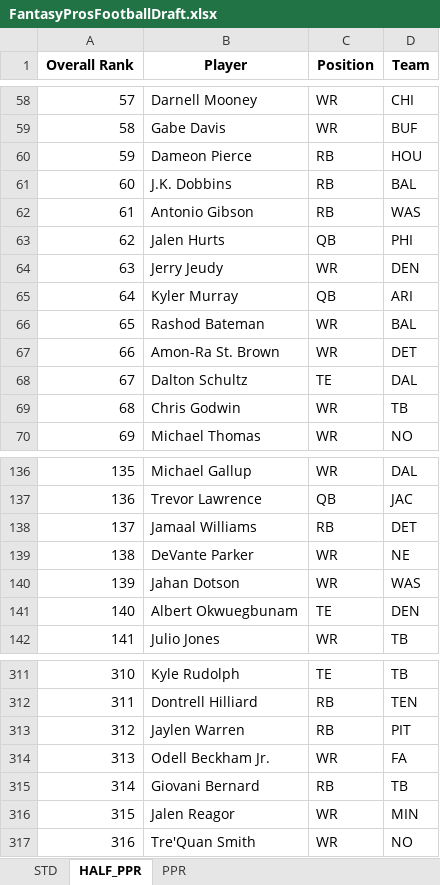
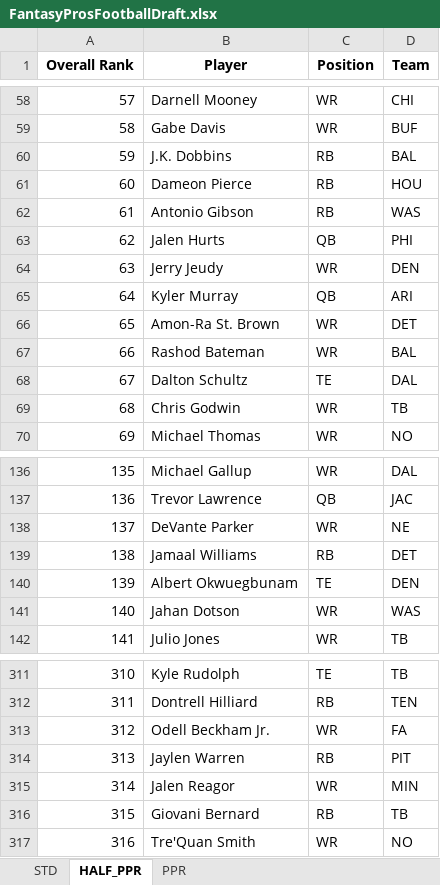
Before and after one commit to barbacbd/FantasyRankings, an Excel workbook: docs/FantasyProsFootballDraft.xlsx, sheet HALF_PPR, drawn as a sheet; only a part is shown, gaps mark what is left out; values as stored, in another font and other column widths than the file's, no borders; the diff covers the shown part only; the diff names each change by its address in the sheet, - before the commit and + after, or states it on an @@ line.

```diff
--- a/docs/FantasyProsFootballDraft.xlsx (sheet HALF_PPR)
+++ b/docs/FantasyProsFootballDraft.xlsx (sheet HALF_PPR)
-B60 (Player): Dameon Pierce
+B60 (Player): J.K. Dobbins
-D60 (Team): HOU
+D60 (Team): BAL
-B61 (Player): J.K. Dobbins
+B61 (Player): Dameon Pierce
-D61 (Team): BAL
+D61 (Team): HOU
-B66 (Player): Rashod Bateman
+B66 (Player): Amon-Ra St. Brown
-D66 (Team): BAL
+D66 (Team): DET
-B67 (Player): Amon-Ra St. Brown
+B67 (Player): Rashod Bateman
-D67 (Team): DET
+D67 (Team): BAL
-B138 (Player): Jamaal Williams
+B138 (Player): DeVante Parker
-C138 (Position): RB
+C138 (Position): WR
-D138 (Team): DET
+D138 (Team): NE
-B139 (Player): DeVante Parker
+B139 (Player): Jamaal Williams
-C139 (Position): WR
+C139 (Position): RB
-D139 (Team): NE
+D139 (Team): DET
-B140 (Player): Jahan Dotson
+B140 (Player): Albert Okwuegbunam
-C140 (Position): WR
+C140 (Position): TE
-D140 (Team): WAS
+D140 (Team): DEN
-B141 (Player): Albert Okwuegbunam
+B141 (Player): Jahan Dotson
-C141 (Position): TE
+C141 (Position): WR
-D141 (Team): DEN
+D141 (Team): WAS
-B313 (Player): Jaylen Warren
+B313 (Player): Odell Beckham Jr.
-C313 (Position): RB
+C313 (Position): WR
-D313 (Team): PIT
+D313 (Team): FA
-B314 (Player): Odell Beckham Jr.
+B314 (Player): Jaylen Warren
-C314 (Position): WR
+C314 (Position): RB
-D314 (Team): FA
+D314 (Team): PIT
-B315 (Player): Giovani Bernard
+B315 (Player): Jalen Reagor
-C315 (Position): RB
+C315 (Position): WR
-D315 (Team): TB
+D315 (Team): MIN
-B316 (Player): Jalen Reagor
+B316 (Player): Giovani Bernard
-C316 (Position): WR
+C316 (Position): RB
-D316 (Team): MIN
+D316 (Team): TB
```
Also changed, not shown: 127 edited cells elsewhere in this sheet, sheet PPR, sheet STD, docs/FantasyProsBaseballDraft.xlsx, docs/FantasyProsBasketballDraft.xlsx, 8 other files.
